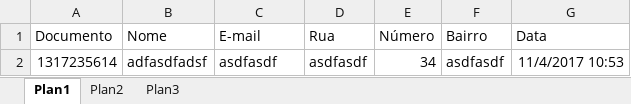
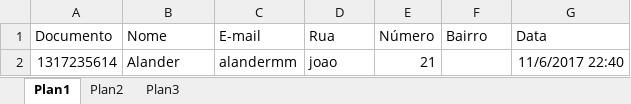
Before and after one commit to alandermm/banco, an Excel workbook: terminal/PessoasFisicas.xlsx, sheet Plan1, drawn as a sheet; values as stored, in another font and other column widths than the file's, no borders; removed rows and columns are numbered as before the commit, all else as after; the diff names each change by its address in the sheet, - before the commit and + after, or states it on an @@ line.

```diff
--- a/terminal/PessoasFisicas.xlsx (sheet Plan1)
+++ b/terminal/PessoasFisicas.xlsx (sheet Plan1)
-row 2: 1317235614 | adfasdfadsf | asdfasdf | asdfasdf | 34 | asdfasdf | 11/4/2017 10:53
+row 2: 1317235614 | Alander | alandermm | joao | 21 |  | 11/6/2017 22:40
```
Also changed, not shown: terminal/Contas.xlsx, 8 other files.
